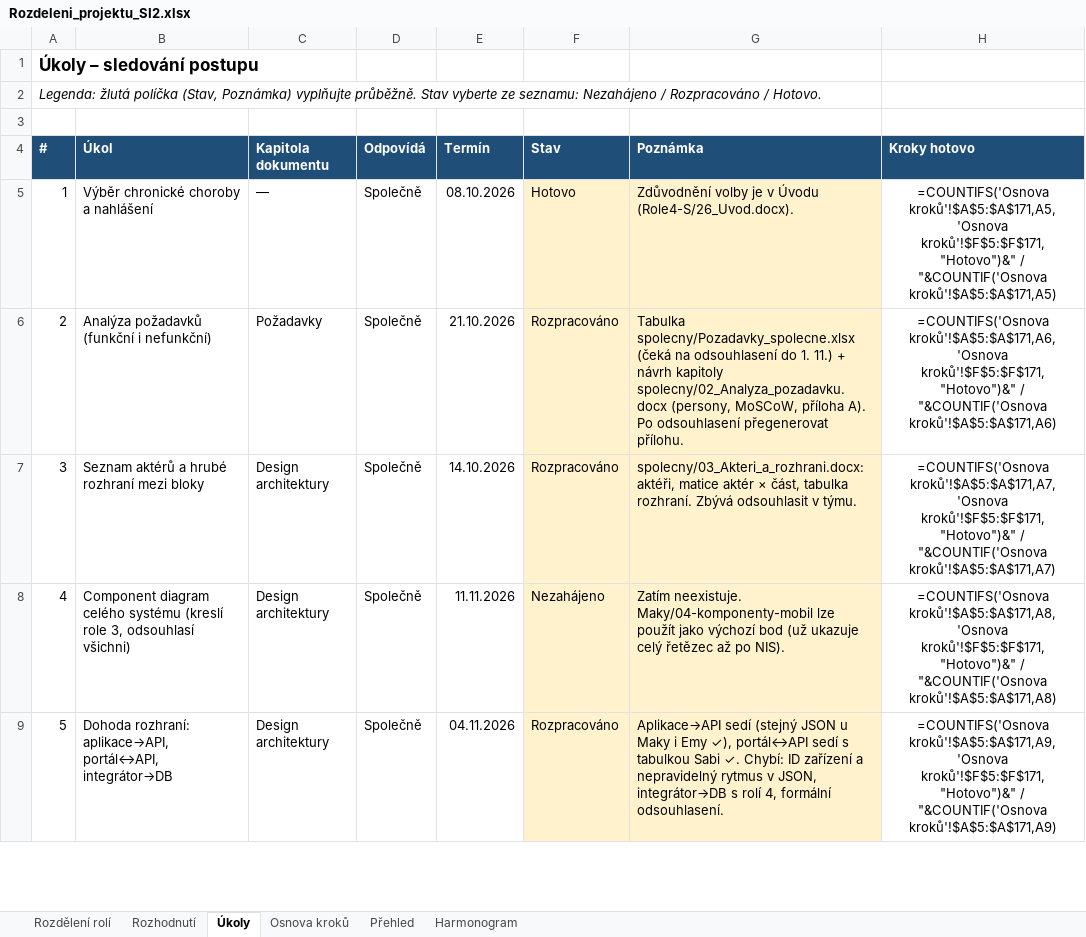
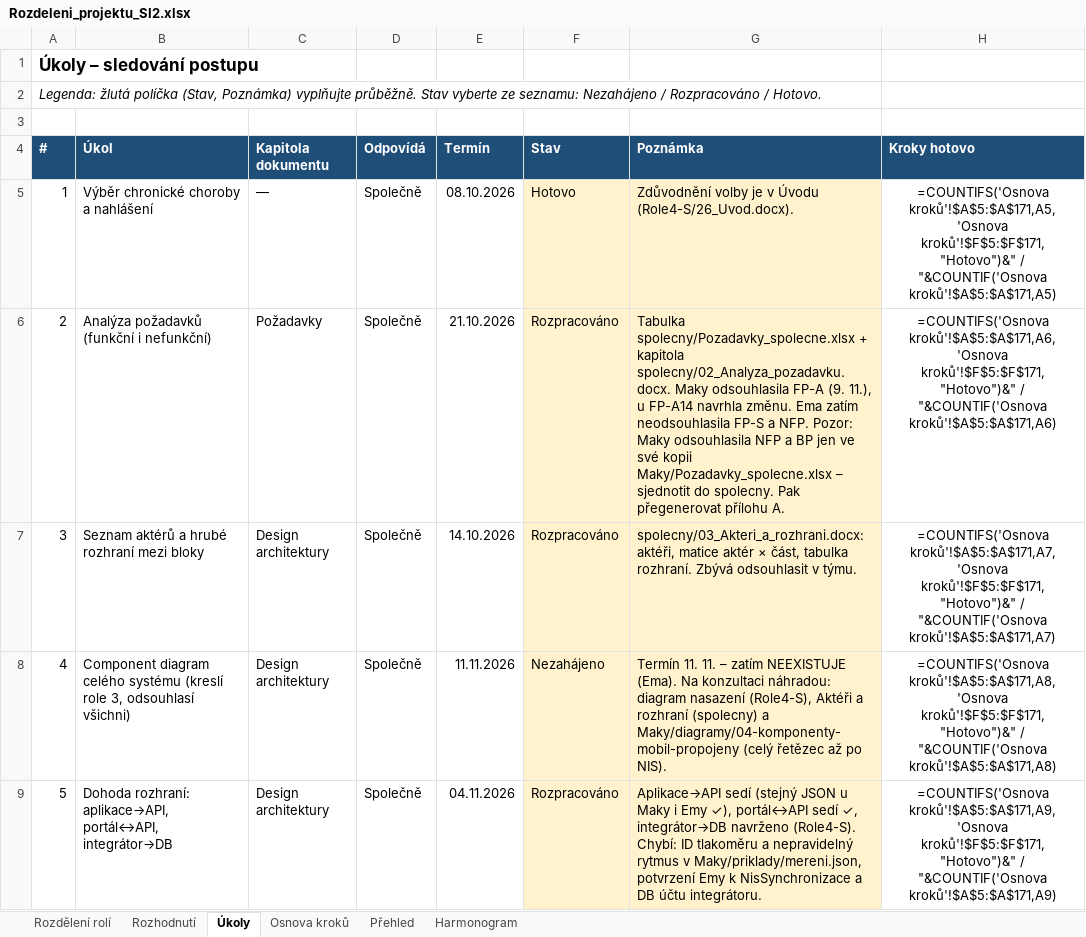
Before and after one commit to stastmar/SI_projekt, an Excel workbook: Rozdeleni_projektu_SI2.xlsx, sheet Úkoly, drawn as a sheet; only a part is shown; values as stored, in another font and other column widths than the file's, no borders; formulas without a stored value are shown as written; conditional formats not drawn; the diff covers the shown part only; the diff names each change by its address in the sheet, - before the commit and + after, or states it on an @@ line.

Commit message:
Rozdeleni: aktualizace stavu pred konzultaci 12. 11.

```diff
--- a/Rozdeleni_projektu_SI2.xlsx (sheet Úkoly)
+++ b/Rozdeleni_projektu_SI2.xlsx (sheet Úkoly)
-G6 (Poznámka): Tabulka spolecny/Pozadavky_spolecne.xlsx (čeká na odsouhlasení do 1. 11.) + návrh kapitoly spolecny/02_Analyza_pozadavku.docx (persony, MoSCoW, příloha A). Po odsouhlasení přegenerovat přílohu.
+G6 (Poznámka): Tabulka spolecny/Pozadavky_spolecne.xlsx + kapitola spolecny/02_Analyza_pozadavku.docx. Maky odsouhlasila FP-A (9. 11.), u FP-A14 navrhla změnu. Ema zatím neodsouhlasila FP-S a NFP. Pozor: Maky odsouhlasila NFP a BP jen ve své kopii Maky/Pozadavky_spolecne.xlsx – sjednotit do spolecny. Pak přegenerovat přílohu A.
-G8 (Poznámka): Zatím neexistuje. Maky/04-komponenty-mobil lze použít jako výchozí bod (už ukazuje celý řetězec až…
+G8 (Poznámka): Termín 11. 11. – zatím NEEXISTUJE (Ema). Na konzultaci náhradou: diagram nasazení (Role4-S), Aktéři a rozhraní (spolecny) a Maky/diagramy/04-komponenty-mobil-propojeny (celý řetězec až…
-G9 (Poznámka): …portál↔API sedí s tabulkou Sabi ✓. Chybí: ID zařízení a nepravidelný rytmus v JSON, integrátor→DB s rolí 4, formální odsouhlasení.
+G9 (Poznámka): …portál↔API sedí ✓, integrátor→DB navrženo (Role4-S). Chybí: ID tlakoměru a nepravidelný rytmus v Maky/priklady/mereni.json, potvrzení Emy k NisSynchronizace a DB účtu integrátoru.
```
Also changed, not shown: 14 edited cells elsewhere in this sheet, sheet Osnova kroků.
